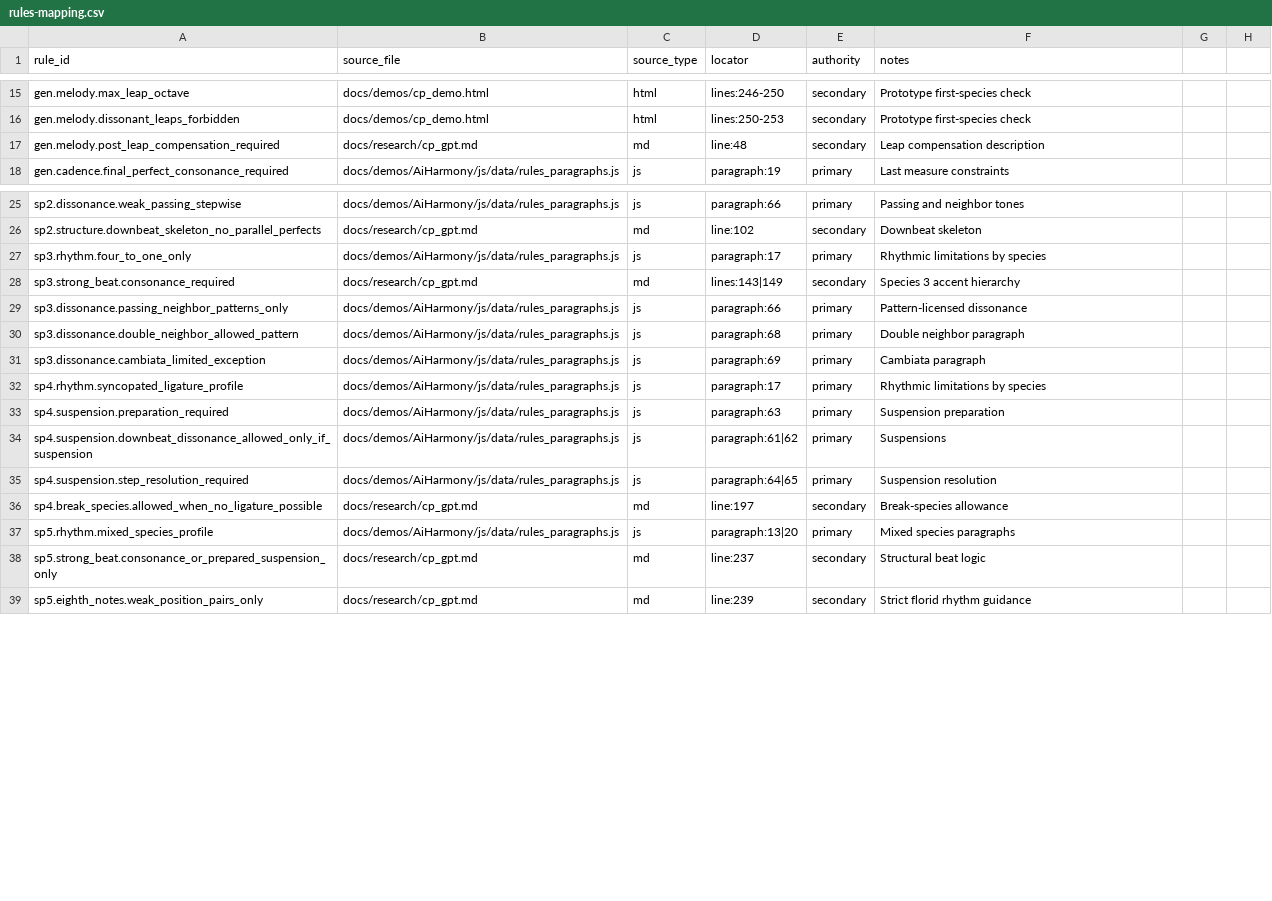
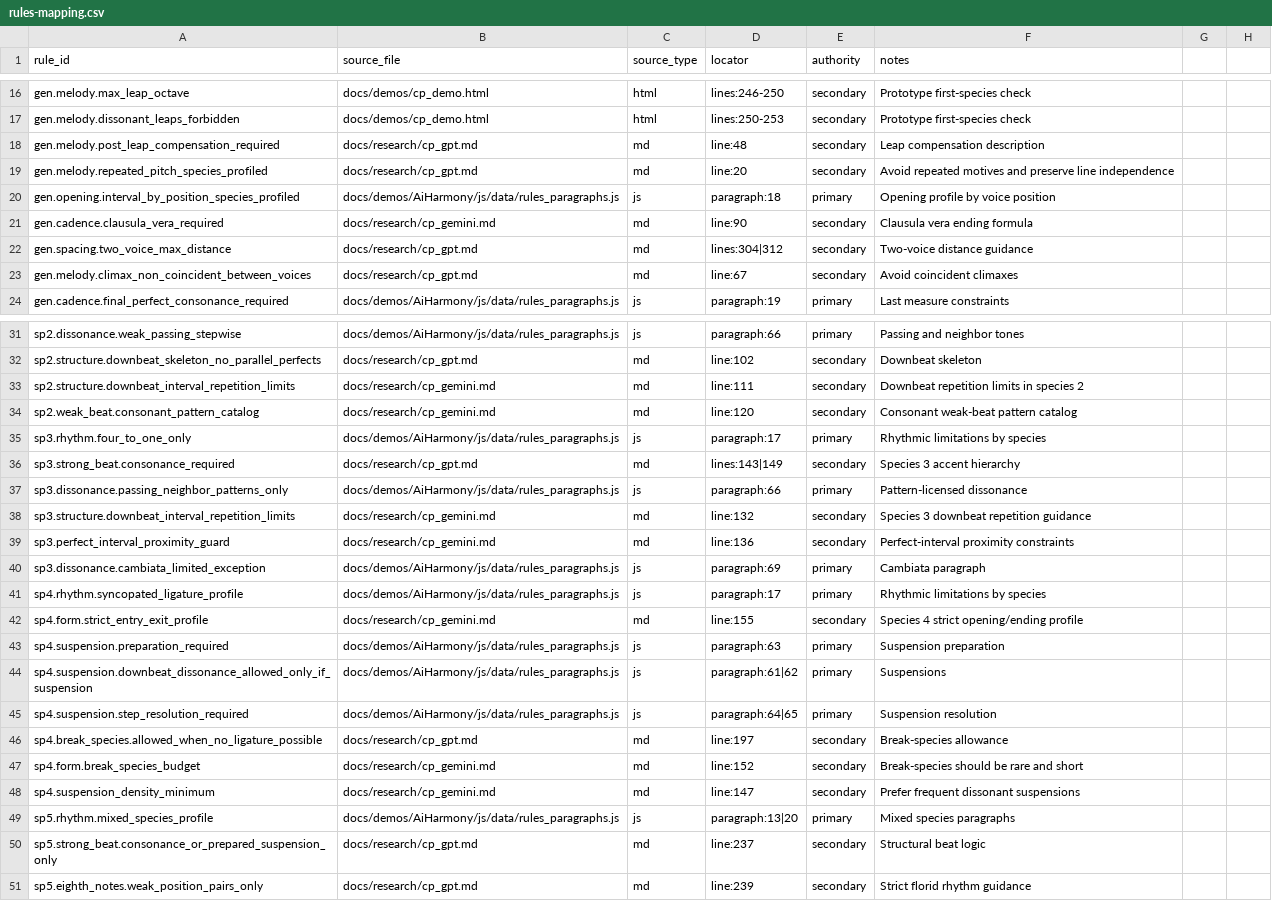
Before and after one commit to travis575757/open_harmony, a CSV file: docs/planning/rules-mapping.csv, drawn as a sheet; only a part is shown, gaps mark what is left out; the diff covers the shown part only.

```diff
--- a/docs/planning/rules-mapping.csv
+++ b/docs/planning/rules-mapping.csv
@@ -17,2 +18,7 @@ gen.melody.dissonant_leaps_forbidden,docs/demos/cp_demo.html,html,lines:250-253,
 gen.melody.post_leap_compensation_required,docs/research/cp_gpt.md,md,line:48,secondary,Leap compensation description
+gen.melody.repeated_pitch_species_profiled,docs/research/cp_gpt.md,md,line:20,secondary,Avoid repeated motives and preserve line independence
+gen.opening.interval_by_position_species_profiled,docs/demos/AiHarmony/js/data/rules_paragraphs.js,js,paragraph:18,primary,Opening profile by voice position
+gen.cadence.clausula_vera_required,docs/research/cp_gemini.md,md,line:90,secondary,Clausula vera ending formula
+gen.spacing.two_voice_max_distance,docs/research/cp_gpt.md,md,lines:304|312,secondary,Two-voice distance guidance
+gen.melody.climax_non_coincident_between_voices,docs/research/cp_gpt.md,md,line:67,secondary,Avoid coincident climaxes
 gen.cadence.final_perfect_consonance_required,docs/demos/AiHarmony/js/data/rules_paragraphs.js,js,paragraph:19,primary,Last measure constraints
@@ -26,2 +32,4 @@ sp2.dissonance.weak_passing_stepwise,docs/demos/AiHarmony/js/data/rules_paragrap
 sp2.structure.downbeat_skeleton_no_parallel_perfects,docs/research/cp_gpt.md,md,line:102,secondary,Downbeat skeleton
+sp2.structure.downbeat_interval_repetition_limits,docs/research/cp_gemini.md,md,line:111,secondary,Downbeat repetition limits in species 2
+sp2.weak_beat.consonant_pattern_catalog,docs/research/cp_gemini.md,md,line:120,secondary,Consonant weak-beat pattern catalog
 sp3.rhythm.four_to_one_only,docs/demos/AiHarmony/js/data/rules_paragraphs.js,js,paragraph:17,primary,Rhythmic limitations by species
@@ -29,5 +37,7 @@ sp3.strong_beat.consonance_required,docs/research/cp_gpt.md,md,lines:143|149,sec
 sp3.dissonance.passing_neighbor_patterns_only,docs/demos/AiHarmony/js/data/rules_paragraphs.js,js,paragraph:66,primary,Pattern-licensed dissonance
-sp3.dissonance.double_neighbor_allowed_pattern,docs/demos/AiHarmony/js/data/rules_paragraphs.js,js,paragraph:68,primary,Double neighbor paragraph
+sp3.structure.downbeat_interval_repetition_limits,docs/research/cp_gemini.md,md,line:132,secondary,Species 3 downbeat repetition guidance
+sp3.perfect_interval_proximity_guard,docs/research/cp_gemini.md,md,line:136,secondary,Perfect-interval proximity constraints
 sp3.dissonance.cambiata_limited_exception,docs/demos/AiHarmony/js/data/rules_paragraphs.js,js,paragraph:69,primary,Cambiata paragraph
 sp4.rhythm.syncopated_ligature_profile,docs/demos/AiHarmony/js/data/rules_paragraphs.js,js,paragraph:17,primary,Rhythmic limitations by species
+sp4.form.strict_entry_exit_profile,docs/research/cp_gemini.md,md,line:155,secondary,Species 4 strict opening/ending profile
 sp4.suspension.preparation_required,docs/demos/AiHarmony/js/data/rules_paragraphs.js,js,paragraph:63,primary,Suspension preparation
@@ -36,2 +46,4 @@ sp4.suspension.step_resolution_required,docs/demos/AiHarmony/js/data/rules_parag
 sp4.break_species.allowed_when_no_ligature_possible,docs/research/cp_gpt.md,md,line:197,secondary,Break-species allowance
+sp4.form.break_species_budget,docs/research/cp_gemini.md,md,line:152,secondary,Break-species should be rare and short
+sp4.suspension_density_minimum,docs/research/cp_gemini.md,md,line:147,secondary,Prefer frequent dissonant suspensions
 sp5.rhythm.mixed_species_profile,docs/demos/AiHarmony/js/data/rules_paragraphs.js,js,paragraph:13|20,primary,Mixed species paragraphs
```
Also changed, not shown: 1 added row elsewhere in this file, 41 other files.
